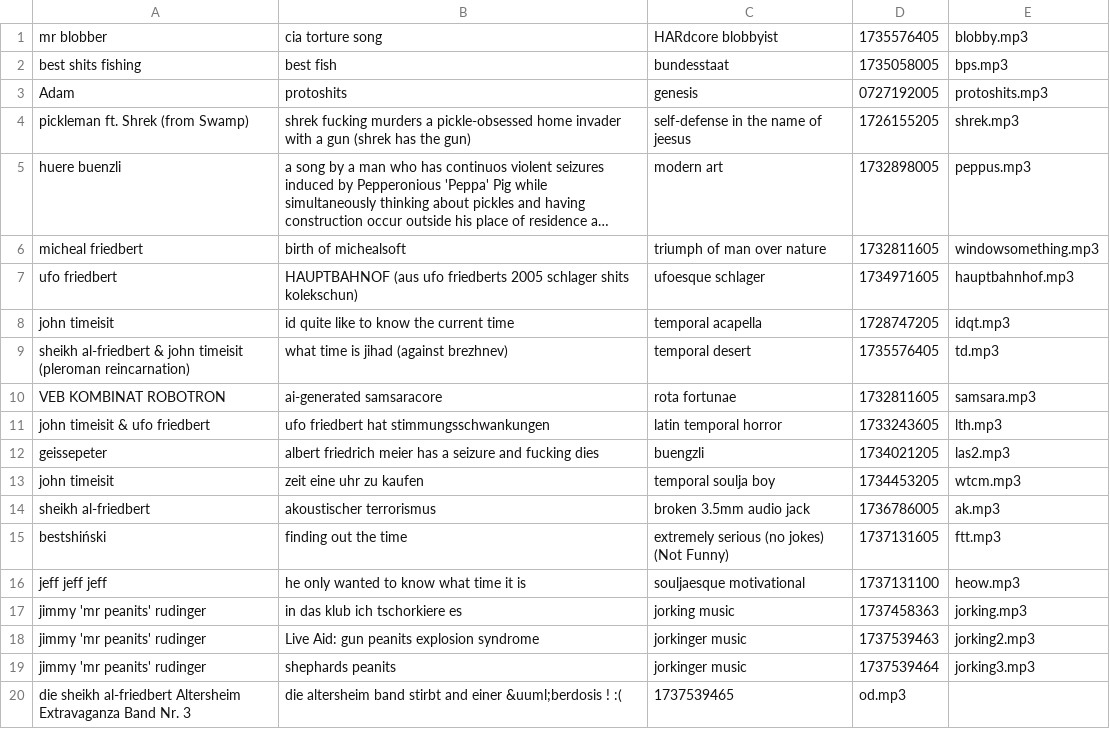
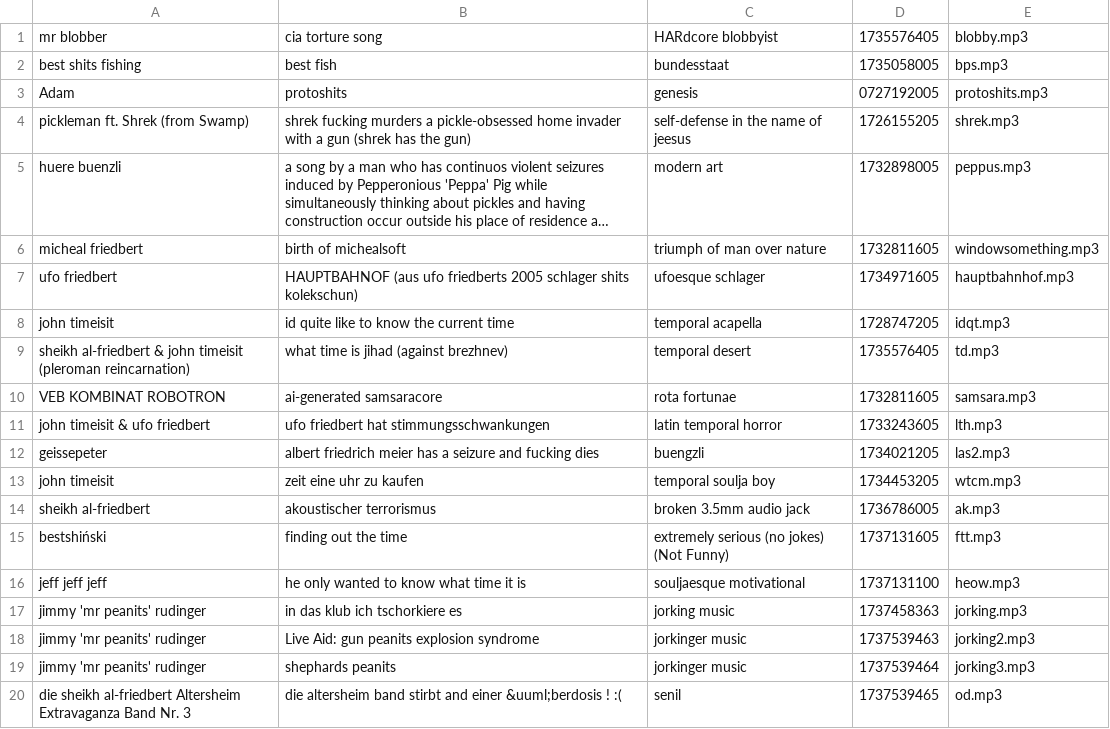
Before and after one commit to pla25cwd/website, a CSV file: bsmkhtml/data.csv, drawn as a sheet; long unchanged cells end in ….

```diff
--- a/bsmkhtml/data.csv
+++ b/bsmkhtml/data.csv
@@ -19,2 +19,2 @@ jimmy 'mr peanits' rudinger,Live Aid: gun peanits explosion syndrome,jorkinger m
 jimmy 'mr peanits' rudinger,shephards peanits,jorkinger music,1737539464,jorking3.mp3
-die sheikh al-friedbert Altersheim Extravaganza Band Nr. 3,die altersheim band stirbt and einer &uuml;berdosis ! :(,1737539465,od.mp3
+die sheikh al-friedbert Altersheim Extravaganza Band Nr. 3,die altersheim band stirbt and einer &uuml;berdosis ! :(,senil,1737539465,od.mp3
```
Also changed, not shown: 6 other files.
